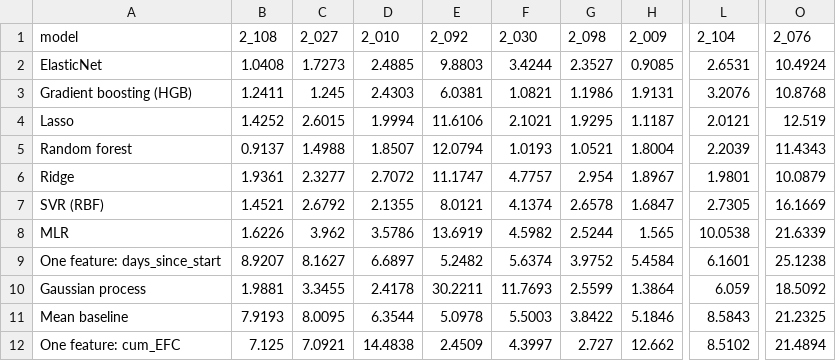
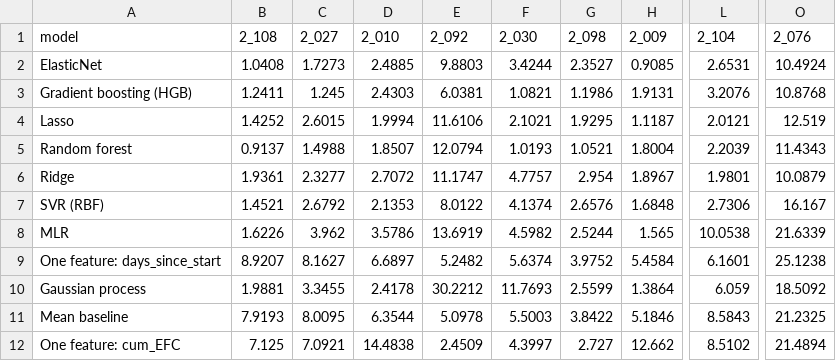
Before and after one commit to rachandeepkaur/battery-soh-prediction, a CSV file: results/model_comparison/loco_mae_per_battery.csv, drawn as a sheet; only a part is shown, gaps mark what is left out; the diff names each change by its address in the sheet, - before the commit and + after, or states it on an @@ line.

```diff
--- a/results/model_comparison/loco_mae_per_battery.csv
+++ b/results/model_comparison/loco_mae_per_battery.csv
-D7 (2_010): 2.1355
+D7 (2_010): 2.1353
-E7 (2_092): 8.0121
+E7 (2_092): 8.0122
-G7 (2_098): 2.6578
+G7 (2_098): 2.6576
-H7 (2_009): 1.6847
+H7 (2_009): 1.6848
-L7 (2_104): 2.7305
+L7 (2_104): 2.7306
-O7 (2_076): 16.1669
+O7 (2_076): 16.167
-E10 (2_092): 30.2211
+E10 (2_092): 30.2212
```
Also changed, not shown: results/nonlinear_svr_gpr/generalization_gap.csv, results/nonlinear_svr_gpr/gpr_uncertainty_loco.csv, 18 other files.
